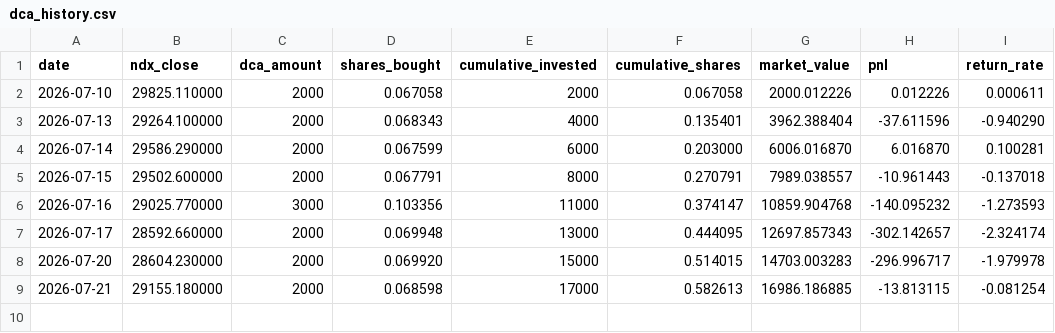
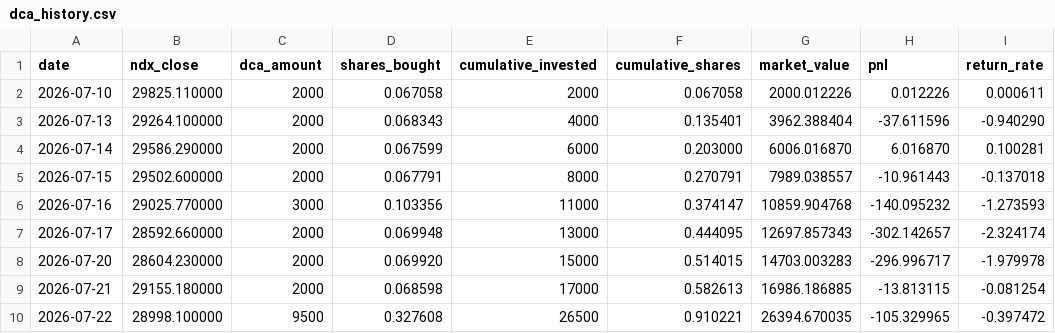
Before and after one commit to eternalee87/A-SHARE-dashboard, a CSV file: ndx_dca/data/dca_history.csv, drawn as a sheet; the diff names each change by its address in the sheet, - before the commit and + after, or states it on an @@ line.

Commit message:
Update data to 2026-07-22

```diff
--- a/ndx_dca/data/dca_history.csv
+++ b/ndx_dca/data/dca_history.csv
+row 10: 2026-07-22 | 28998.100000 | 9500 | 0.327608 | 26500 | 0.910221 | 26394.670035 | -105.329965 | -0.397472
```
Also changed, not shown: ndx_dca/data/ndx_data.csv, ndx_dca/data/vix_data.csv, 4 other files.
